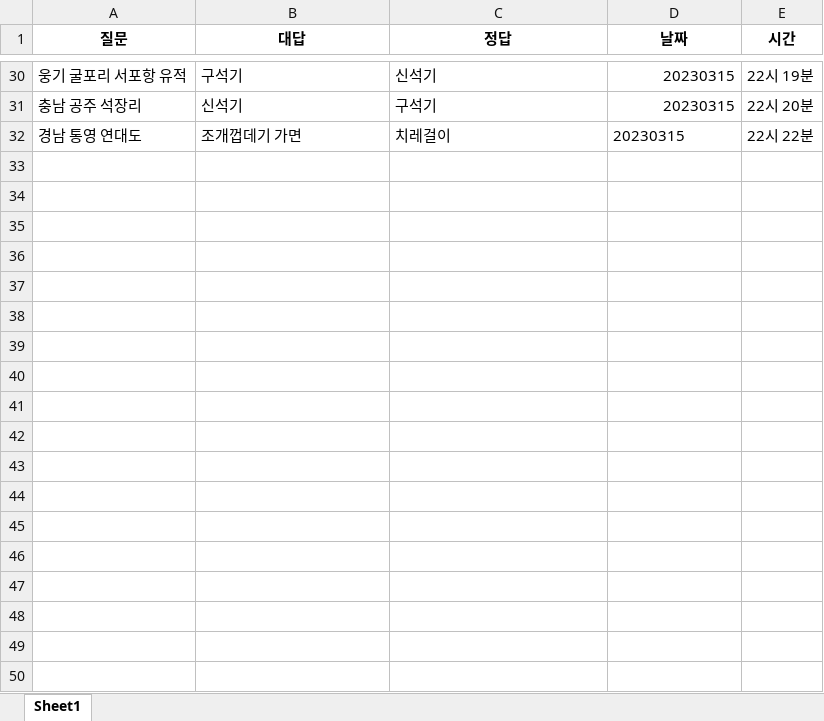
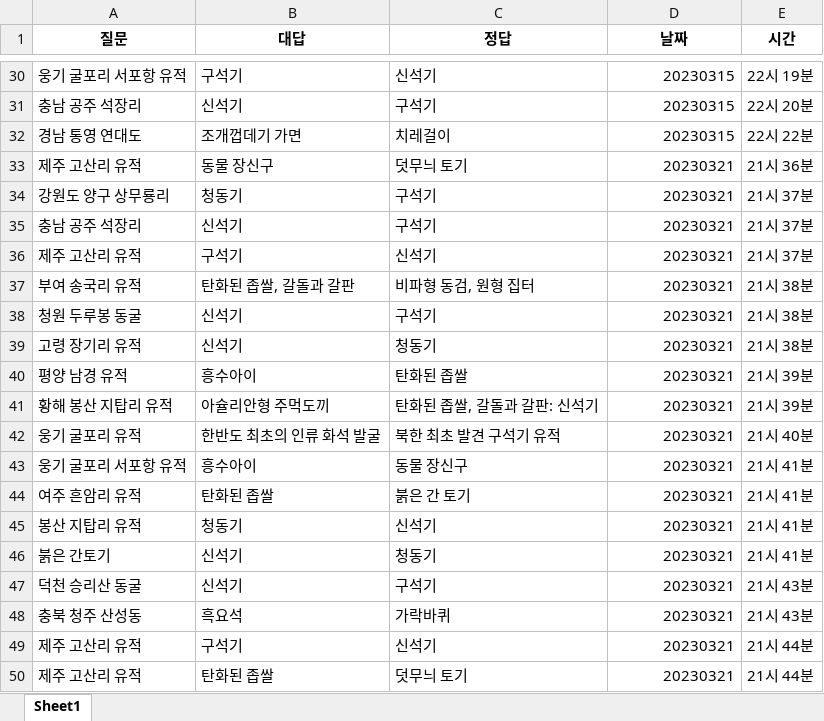
Before and after one commit to Choisignal/Private-Quizlet, an Excel workbook: 학습자료/단답형/오답노트/오답노트_무한반복_객관식_선사시대 유적.xlsx, sheet Sheet1, drawn as a sheet; only a part is shown, gaps mark what is left out; values as stored, in another font and other column widths than the file's, no borders; the diff covers the shown part only; the diff names each change by its address in the sheet, - before the commit and + after, or states it on an @@ line.

```diff
--- a/학습자료/단답형/오답노트/오답노트_무한반복_객관식_선사시대 유적.xlsx (sheet Sheet1)
+++ b/학습자료/단답형/오답노트/오답노트_무한반복_객관식_선사시대 유적.xlsx (sheet Sheet1)
-D32 alignment: left
+D32 alignment: right
+row 33: 제주 고산리 유적 | 동물 장신구 | 덧무늬 토기 | 20230321 | 21시 36분
+row 34: 강원도 양구 상무룡리 | 청동기 | 구석기 | 20230321 | 21시 37분
+row 35: 충남 공주 석장리 | 신석기 | 구석기 | 20230321 | 21시 37분
+row 36: 제주 고산리 유적 | 구석기 | 신석기 | 20230321 | 21시 37분
+row 37: 부여 송국리 유적 | 탄화된 좁쌀, 갈돌과 갈판 | 비파형 동검, 원형 집터 | 20230321 | 21시 38분
+row 38: 청원 두루봉 동굴 | 신석기 | 구석기 | 20230321 | 21시 38분
+row 39: 고령 장기리 유적 | 신석기 | 청동기 | 20230321 | 21시 38분
+row 40: 평양 남경 유적 | 흥수아이 | 탄화된 좁쌀 | 20230321 | 21시 39분
+row 41: 황해 봉산 지탑리 유적 | 아슐리안형 주먹도끼 | 탄화된 좁쌀, 갈돌과 갈판: 신석기 | 20230321 | 21시 39분
+row 42: 웅기 굴포리 유적 | 한반도 최초의 인류 화석 발굴 | 북한 최초 발견 구석기 유적 | 20230321 | 21시 40분
+row 43: 웅기 굴포리 서포항 유적 | 흥수아이 | 동물 장신구 | 20230321 | 21시 41분
+row 44: 여주 흔암리 유적 | 탄화된 좁쌀 | 붉은 간 토기 | 20230321 | 21시 41분
+row 45: 봉산 지탑리 유적 | 청동기 | 신석기 | 20230321 | 21시 41분
+row 46: 붉은 간토기 | 신석기 | 청동기 | 20230321 | 21시 41분
+row 47: 덕천 승리산 동굴 | 신석기 | 구석기 | 20230321 | 21시 43분
+row 48: 충북 청주 산성동 | 흑요석 | 가락바퀴 | 20230321 | 21시 43분
+row 49: 제주 고산리 유적 | 구석기 | 신석기 | 20230321 | 21시 44분
+row 50: 제주 고산리 유적 | 탄화된 좁쌀 | 덧무늬 토기 | 20230321 | 21시 44분
```
Also changed, not shown: 10 added rows elsewhere in this sheet, 학습자료/단답형/선사시대 유적.xlsx, 학습자료/단답형/오답노트/오답노트_무한반복_객관식_한자.xlsx, 2 other files.
